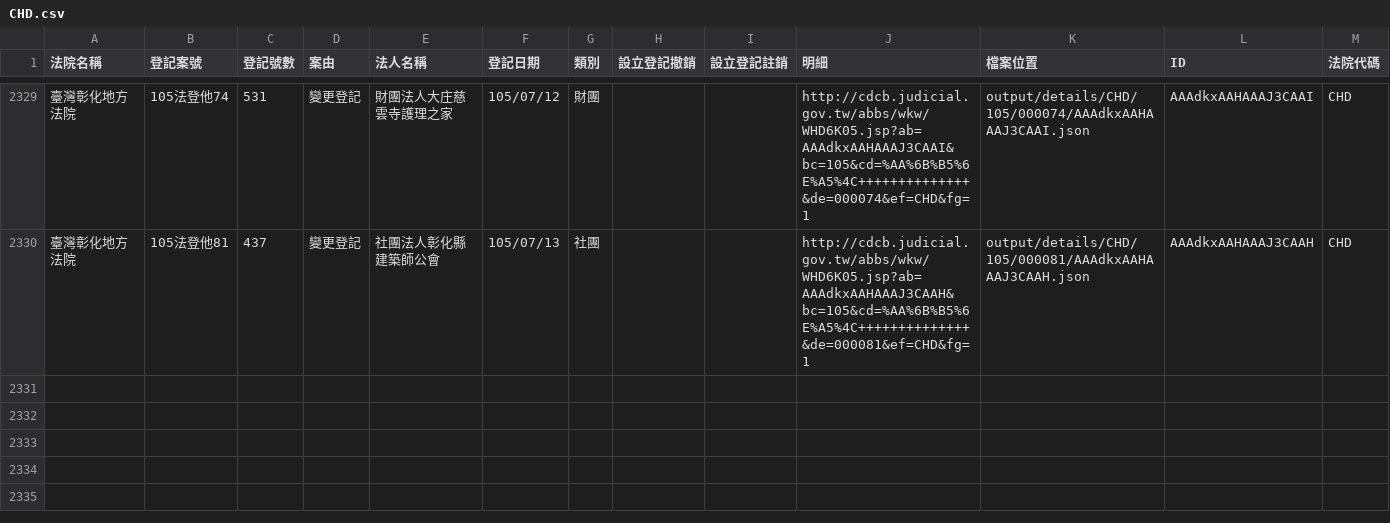
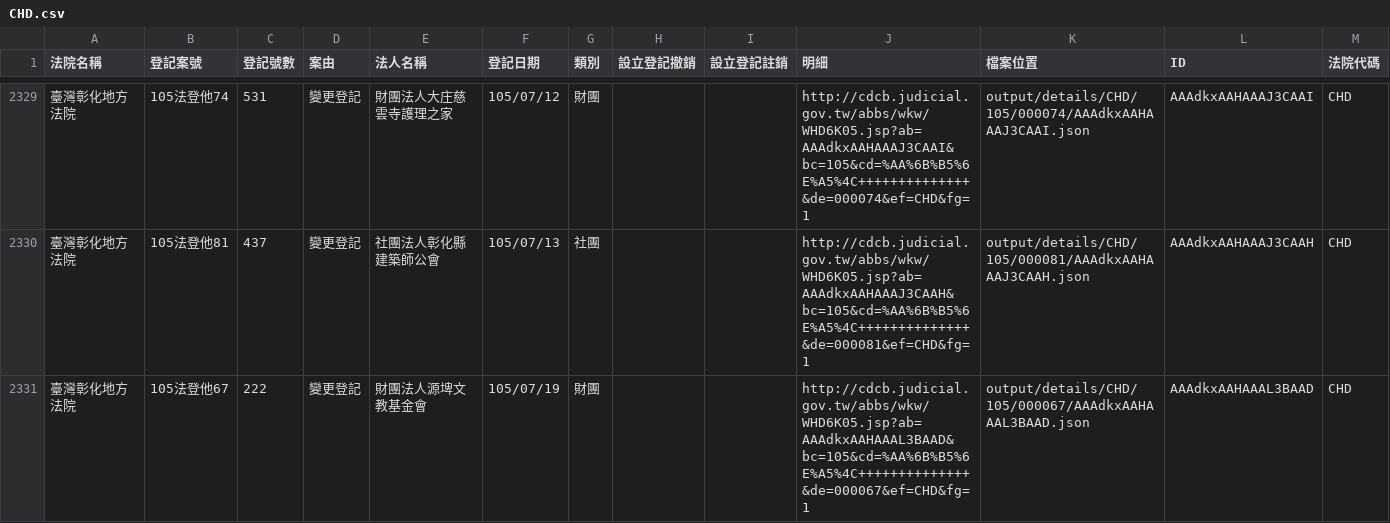
Before and after one commit to longhsiung/foundationtw, a CSV file: output/lists/CHD.csv, drawn as a sheet; only a part is shown, gaps mark what is left out; the diff names each change by its address in the sheet, - before the commit and + after, or states it on an @@ line.

```diff
--- a/output/lists/CHD.csv
+++ b/output/lists/CHD.csv
+row 2331: 臺灣彰化地方法院 | 105法登他67 | 222 | 變更登記 | 財團法人源埤文教基金會 | 105/07/19 | 財團 |  |  | http://cdcb.judicial.gov.tw/abbs/wkw/WHD6K05.jsp?ab=AAAdkxAAHAAAL3BAAD&bc=105&cd=%AA%6B%B5%6E%A5%4C++++++++++++++&de=000067&ef=CHD&fg=1 | output/details/CHD/105/000067/AAAdkxAAHAAAL3BAAD.json | AAAdkxAAHAAAL3BAAD | CHD
```
Also changed, not shown: output/lists/KLD.csv, output/lists/MLD.csv, 46 other files.
